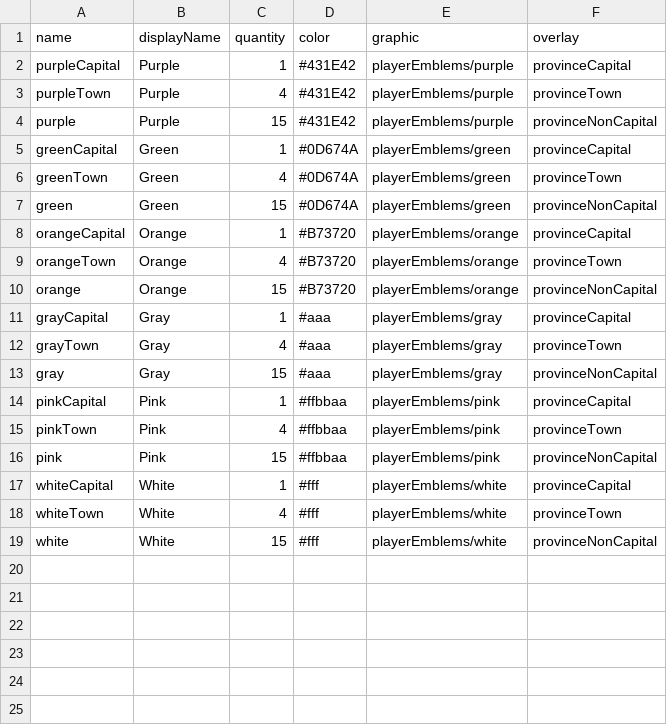
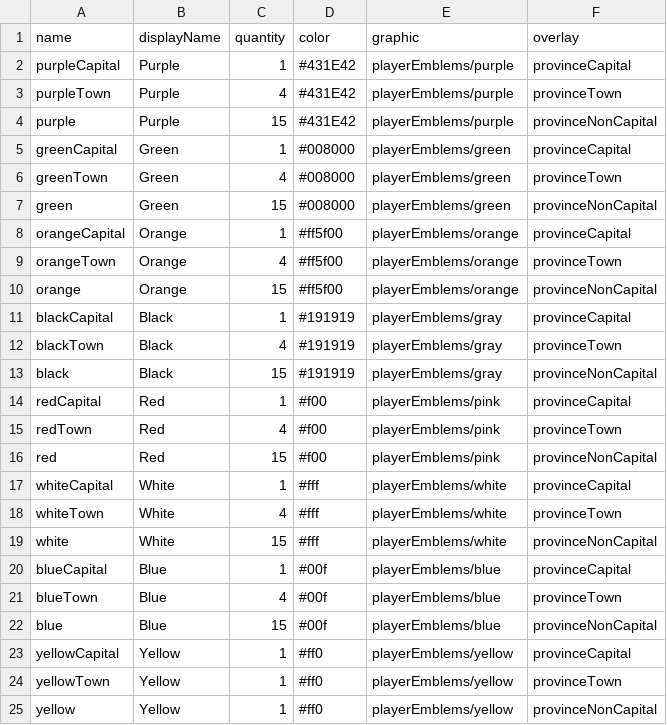
Before and after one commit to TheNextGuy32/peace-of-westfalia, a CSV file: gamedata/piece/playerProvinces.csv, drawn as a sheet.

```diff
--- a/gamedata/piece/playerProvinces.csv
+++ b/gamedata/piece/playerProvinces.csv
@@ -4,14 +4,14 @@ purpleTown,Purple,4,#431E42,playerEmblems/purple,provinceTown
 purple,Purple,15,#431E42,playerEmblems/purple,provinceNonCapital
-greenCapital,Green,1,#0D674A,playerEmblems/green,provinceCapital
-greenTown,Green,4,#0D674A,playerEmblems/green,provinceTown
-green,Green,15,#0D674A,playerEmblems/green,provinceNonCapital
-orangeCapital,Orange,1,#B73720,playerEmblems/orange,provinceCapital
-orangeTown,Orange,4,#B73720,playerEmblems/orange,provinceTown
-orange,Orange,15,#B73720,playerEmblems/orange,provinceNonCapital
-grayCapital,Gray,1,#aaa,playerEmblems/gray,provinceCapital
-grayTown,Gray,4,#aaa,playerEmblems/gray,provinceTown
-gray,Gray,15,#aaa,playerEmblems/gray,provinceNonCapital
-pinkCapital,Pink,1,#ffbbaa,playerEmblems/pink,provinceCapital
-pinkTown,Pink,4,#ffbbaa,playerEmblems/pink,provinceTown
-pink,Pink,15,#ffbbaa,playerEmblems/pink,provinceNonCapital
+greenCapital,Green,1,#008000,playerEmblems/green,provinceCapital
+greenTown,Green,4,#008000,playerEmblems/green,provinceTown
+green,Green,15,#008000,playerEmblems/green,provinceNonCapital
+orangeCapital,Orange,1,#ff5f00,playerEmblems/orange,provinceCapital
+orangeTown,Orange,4,#ff5f00,playerEmblems/orange,provinceTown
+orange,Orange,15,#ff5f00,playerEmblems/orange,provinceNonCapital
+blackCapital,Black,1,#191919,playerEmblems/gray,provinceCapital
+blackTown,Black,4,#191919,playerEmblems/gray,provinceTown
+black,Black,15,#191919,playerEmblems/gray,provinceNonCapital
+redCapital,Red,1,#f00,playerEmblems/pink,provinceCapital
+redTown,Red,4,#f00,playerEmblems/pink,provinceTown
+red,Red,15,#f00,playerEmblems/pink,provinceNonCapital
 whiteCapital,White,1,#fff,playerEmblems/white,provinceCapital
@@ -19 +19,7 @@ whiteTown,White,4,#fff,playerEmblems/white,provinceTown
 white,White,15,#fff,playerEmblems/white,provinceNonCapital
+blueCapital,Blue,1,#00f,playerEmblems/blue,provinceCapital
+blueTown,Blue,4,#00f,playerEmblems/blue,provinceTown
+blue,Blue,15,#00f,playerEmblems/blue,provinceNonCapital
+yellowCapital,Yellow,1,#ff0,playerEmblems/yellow,provinceCapital
+yellowTown,Yellow,1,#ff0,playerEmblems/yellow,provinceTown
+yellow,Yellow,1,#ff0,playerEmblems/yellow,provinceNonCapital
```
Also changed, not shown: gamedata/piece/provinceHexDeck.csv, 3 other files.
